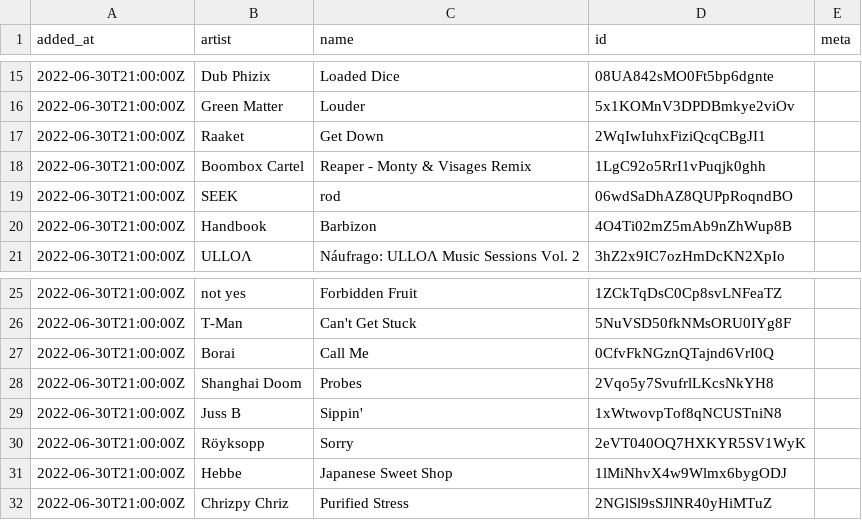
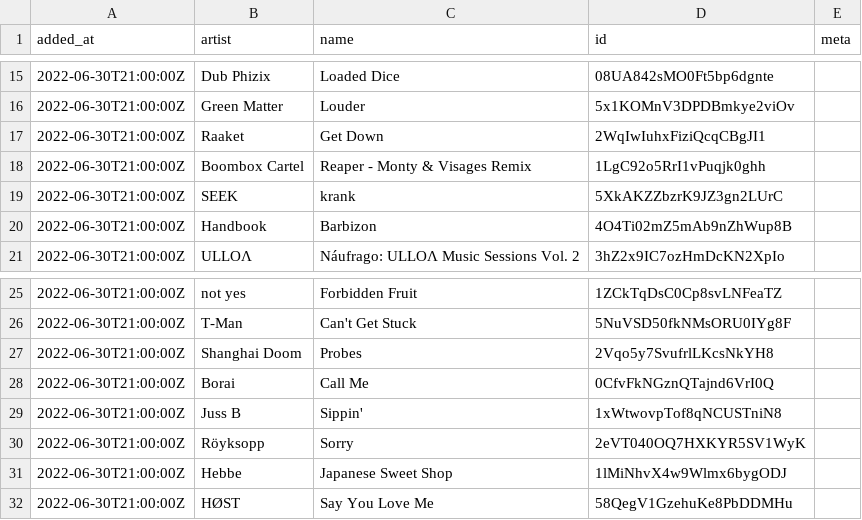
Before and after one commit to pingw33n/spotify_backup_data, a CSV file: data/playlists/Release Radar 37i9dQZEVXboc9BgJcjXQv.csv, drawn as a sheet; only a part is shown, gaps mark what is left out.

```diff
--- a/data/playlists/Release Radar 37i9dQZEVXboc9BgJcjXQv.csv
+++ b/data/playlists/Release Radar 37i9dQZEVXboc9BgJcjXQv.csv
@@ -18,3 +18,3 @@ added_at,artist,name,id,meta
 2022-06-30T21:00:00Z,Boombox Cartel,Reaper - Monty & Visages Remix,1LgC92o5RrI1vPuqjk0ghh,
-2022-06-30T21:00:00Z,SEEK,rod,06wdSaDhAZ8QUPpRoqndBO,
+2022-06-30T21:00:00Z,SEEK,krank,5XkAKZZbzrK9JZ3gn2LUrC,
 2022-06-30T21:00:00Z,Handbook,Barbizon,4O4Ti02mZ5mAb9nZhWup8B,
@@ -26,4 +26,4 @@ added_at,artist,name,id,meta
 2022-06-30T21:00:00Z,T-Man,Can't Get Stuck,5NuVSD50fkNMsORU0IYg8F,
+2022-06-30T21:00:00Z,Shanghai Doom,Probes,2Vqo5y7SvufrlLKcsNkYH8,
 2022-06-30T21:00:00Z,Borai,Call Me,0CfvFkNGznQTajnd6VrI0Q,
-2022-06-30T21:00:00Z,Shanghai Doom,Probes,2Vqo5y7SvufrlLKcsNkYH8,
 2022-06-30T21:00:00Z,Juss B,Sippin',1xWtwovpTof8qNCUSTniN8,
@@ -31,2 +31,2 @@ added_at,artist,name,id,meta
 2022-06-30T21:00:00Z,Hebbe,Japanese Sweet Shop,1lMiNhvX4w9Wlmx6bygODJ,
-2022-06-30T21:00:00Z,Chrizpy Chriz,Purified Stress,2NGlSl9sSJlNR40yHiMTuZ,
+2022-06-30T21:00:00Z,HØST,Say You Love Me,58QegV1GzehuKe8PbDDMHu,
```
